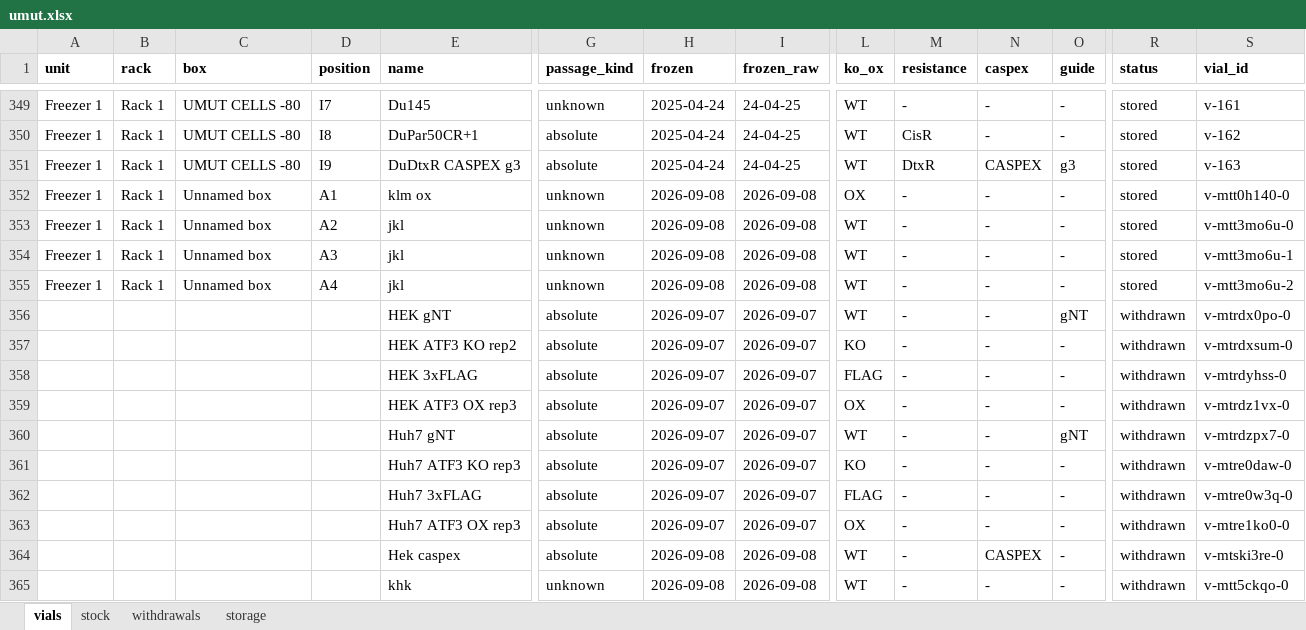
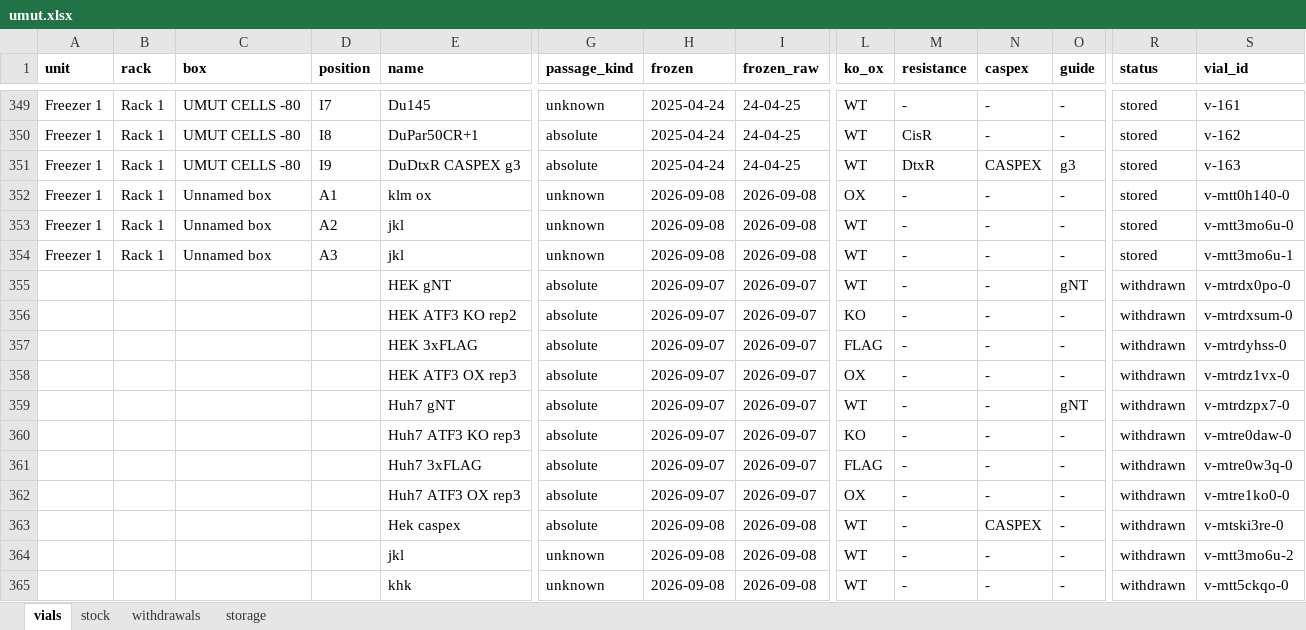
Before and after one commit to ucagiral/cagiral-schedule, an Excel workbook: cellstocks/data/umut.xlsx, sheet vials, drawn as a sheet; only a part is shown, gaps mark what is left out; values as stored, in another font and other column widths than the file's, no borders; removed rows and columns are numbered as before the commit, all else as after; rows hold the shown columns only; the diff names each change by its address in the sheet, - before the commit and + after, or states it on an @@ line.

Commit message:
Take out jkl from unknown device

```diff
--- a/cellstocks/data/umut.xlsx (sheet vials)
+++ b/cellstocks/data/umut.xlsx (sheet vials)
-row 355: Freezer 1 | Rack 1 | Unnamed box | A4 | jkl | unknown | 2026-09-08 | 2026-09-08 | WT | - | - | - | stored | v-mtt3mo6u-2
+row 364:  |  |  |  | jkl | unknown | 2026-09-08 | 2026-09-08 | WT | - | - | - | withdrawn | v-mtt3mo6u-2
```
Also changed, not shown: sheet withdrawals, sheet stock, sheet storage, 1 other file.
